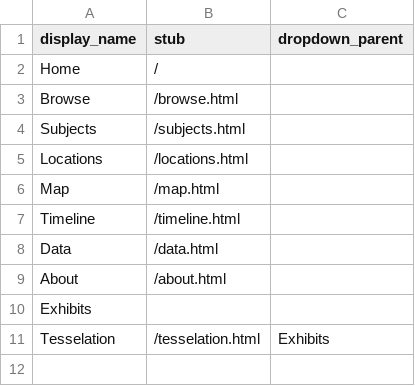
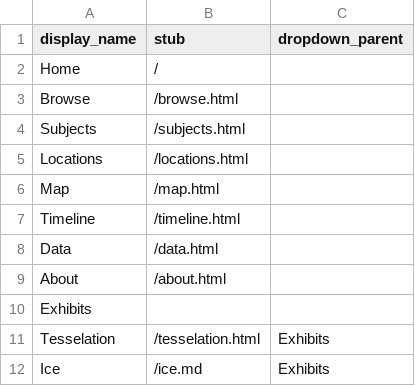
Before and after one commit to juliaflanders/collectionbuilder-gh, a CSV file: _data/config-nav.csv, drawn as a sheet; the diff names each change by its address in the sheet, - before the commit and + after, or states it on an @@ line.

Commit message:
Troubleshooting the Ice exhibit
added the Ice exhibit to config-nav.csv
updated the internal navigation on the page

```diff
--- a/_data/config-nav.csv
+++ b/_data/config-nav.csv
+row 12: Ice | /ice.md | Exhibits
```
Also changed, not shown: 1 other file.
